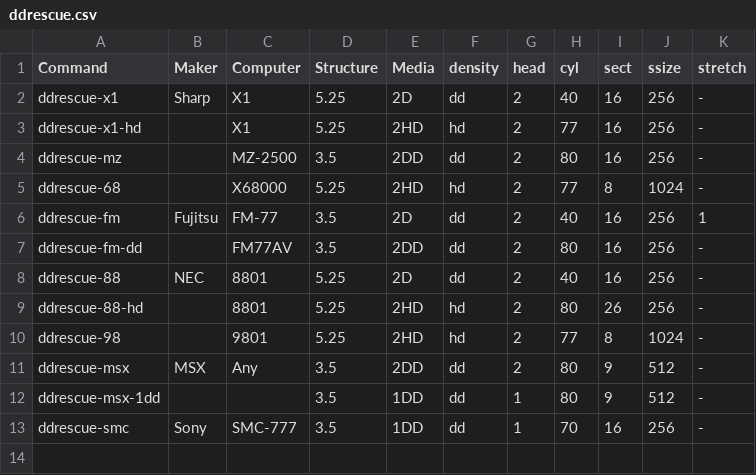
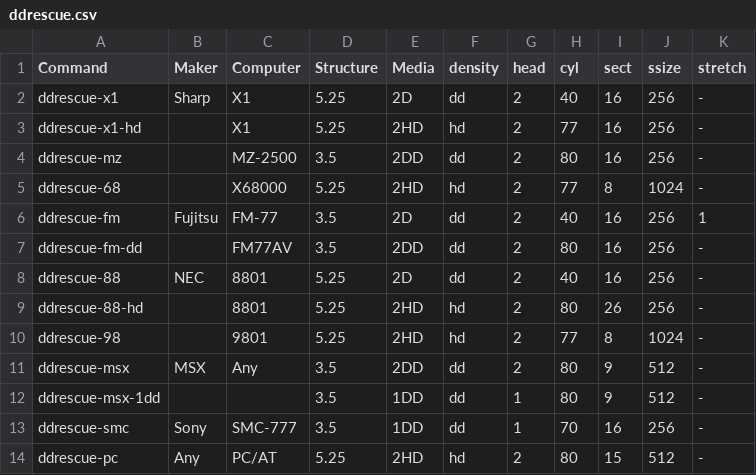
Before and after one commit to cybergarage/fdutils-aux-jp, a CSV file: ddrescue.csv, drawn as a sheet.

Commit message:
Add ddrescue-pc

```diff
--- a/ddrescue.csv
+++ b/ddrescue.csv
@@ -13 +13,2 @@ ddrescue-msx-1dd,,,3.5,1DD,dd,1,80,9,512,-
 ddrescue-smc,Sony,SMC-777,3.5,1DD,dd,1,70,16,256,-
+ddrescue-pc,Any,PC/AT,5.25,2HD,hd,2,80,15,512,-
```
Also changed, not shown: 1 other file.
